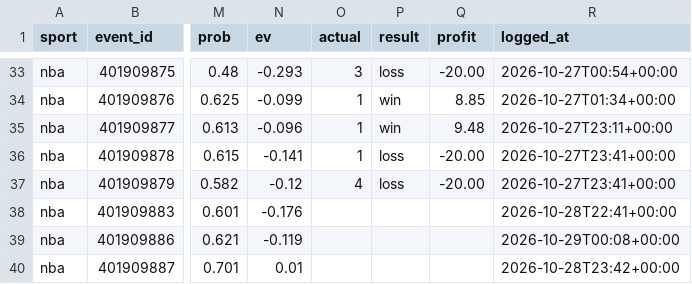
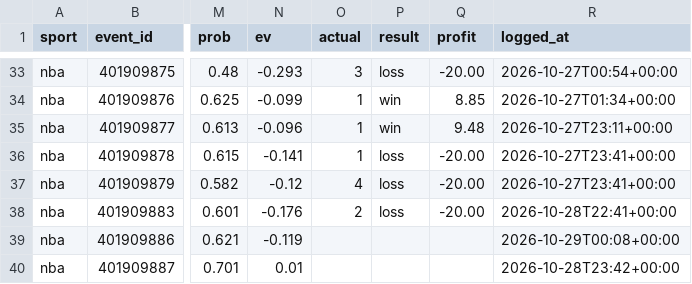
Before and after one commit to adotscotty/HandsDownAI, a CSV file: data/props_log.csv, drawn as a sheet; only a part is shown, gaps mark what is left out; the diff names each change by its address in the sheet, - before the commit and + after, or states it on an @@ line.

```diff
--- a/data/props_log.csv
+++ b/data/props_log.csv
-O38 (actual): (empty)
+O38 (actual): 2
-P38 (result): (empty)
+P38 (result): loss
-Q38 (profit): (empty)
+Q38 (profit): -20.00
```
Also changed, not shown: data/bestbets_log.csv, data/current_nba.csv, 2 other files.
